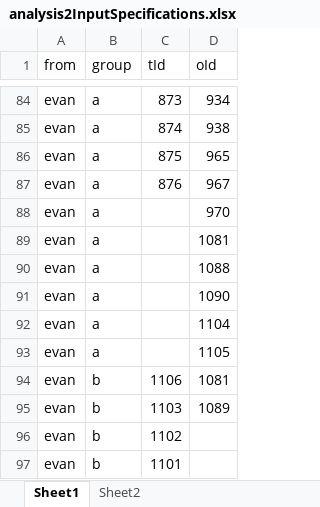
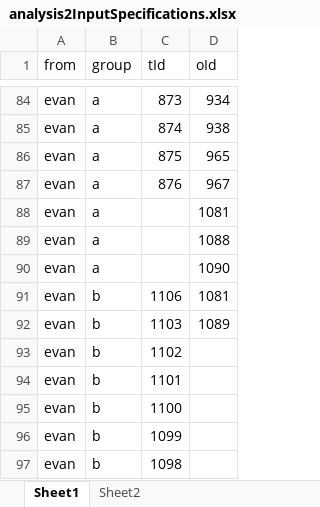
Before and after one commit to ohdsi-studies/HowOften, an Excel workbook: analysis_specifications/analysis2InputSpecifications.xlsx, sheet Sheet1, drawn as a sheet; only a part is shown, gaps mark what is left out; the shorter side is filled out with more unchanged rows; values as stored, in another font and other column widths than the file's, no borders; the diff names each change by its address in the sheet, - before the commit and + after, or states it on an @@ line.

Commit message:
update evan

```diff
--- a/analysis_specifications/analysis2InputSpecifications.xlsx (sheet Sheet1)
+++ b/analysis_specifications/analysis2InputSpecifications.xlsx (sheet Sheet1)
-row 88: evan | a |  | 970
-row 92: evan | a |  | 1104
-row 93: evan | a |  | 1105
```
Also changed, not shown: 1 other file.
